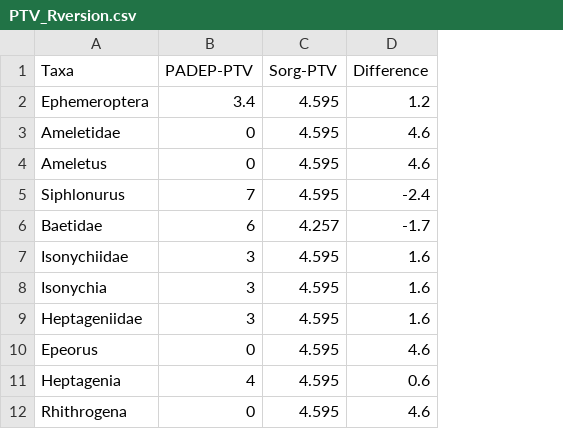
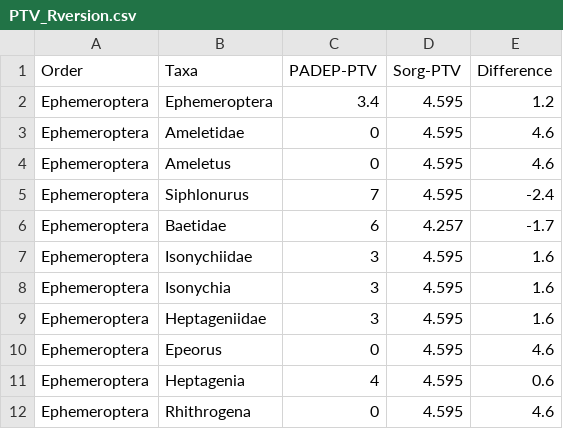
Before and after one commit to Francescamferg/ToleranceScore, a CSV file: PTV_Rversion.csv, drawn as a sheet; only a part is shown; the diff names each change by its address in the sheet, - before the commit and + after, or states it on an @@ line.

Commit message:
Add files via upload

```diff
--- a/PTV_Rversion.csv
+++ b/PTV_Rversion.csv
+column A (Order), rows 2-12: all Ephemeroptera
```
